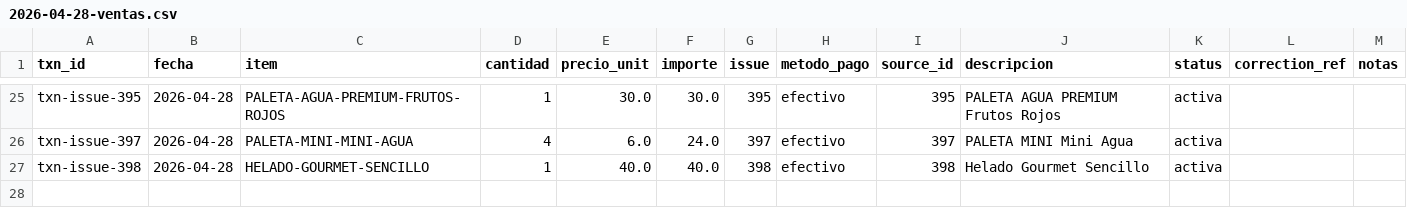
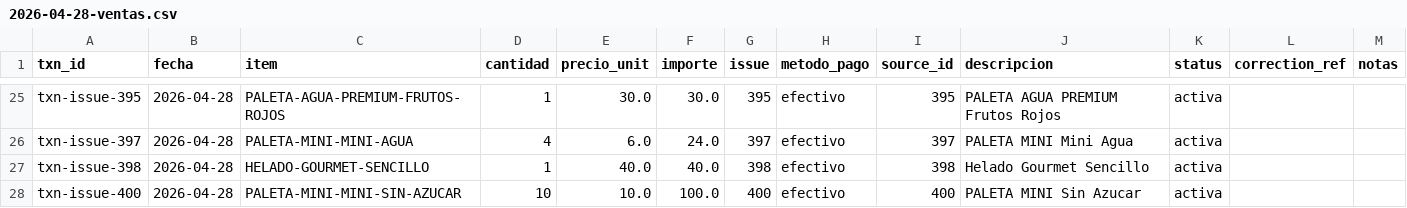
Before and after one commit to OswaldoCasillas/Ventas, a CSV file: docs/diario/2026-04-28-ventas.csv, drawn as a sheet; only a part is shown, gaps mark what is left out.

```diff
--- a/docs/diario/2026-04-28-ventas.csv
+++ b/docs/diario/2026-04-28-ventas.csv
@@ -27 +27,2 @@ txn-issue-397,2026-04-28,PALETA-MINI-MINI-AGUA,4,6.0,24.0,397,efectivo,397,PALET
 txn-issue-398,2026-04-28,HELADO-GOURMET-SENCILLO,1,40.0,40.0,398,efectivo,398,Helado Gourmet Sencillo,activa,,
+txn-issue-400,2026-04-28,PALETA-MINI-MINI-SIN-AZUCAR,10,10.0,100.0,400,efectivo,400,PALETA MINI Sin Azucar,activa,,
```
Also changed, not shown: data/inventory.csv, data/processed_events.csv, 4 other files.
